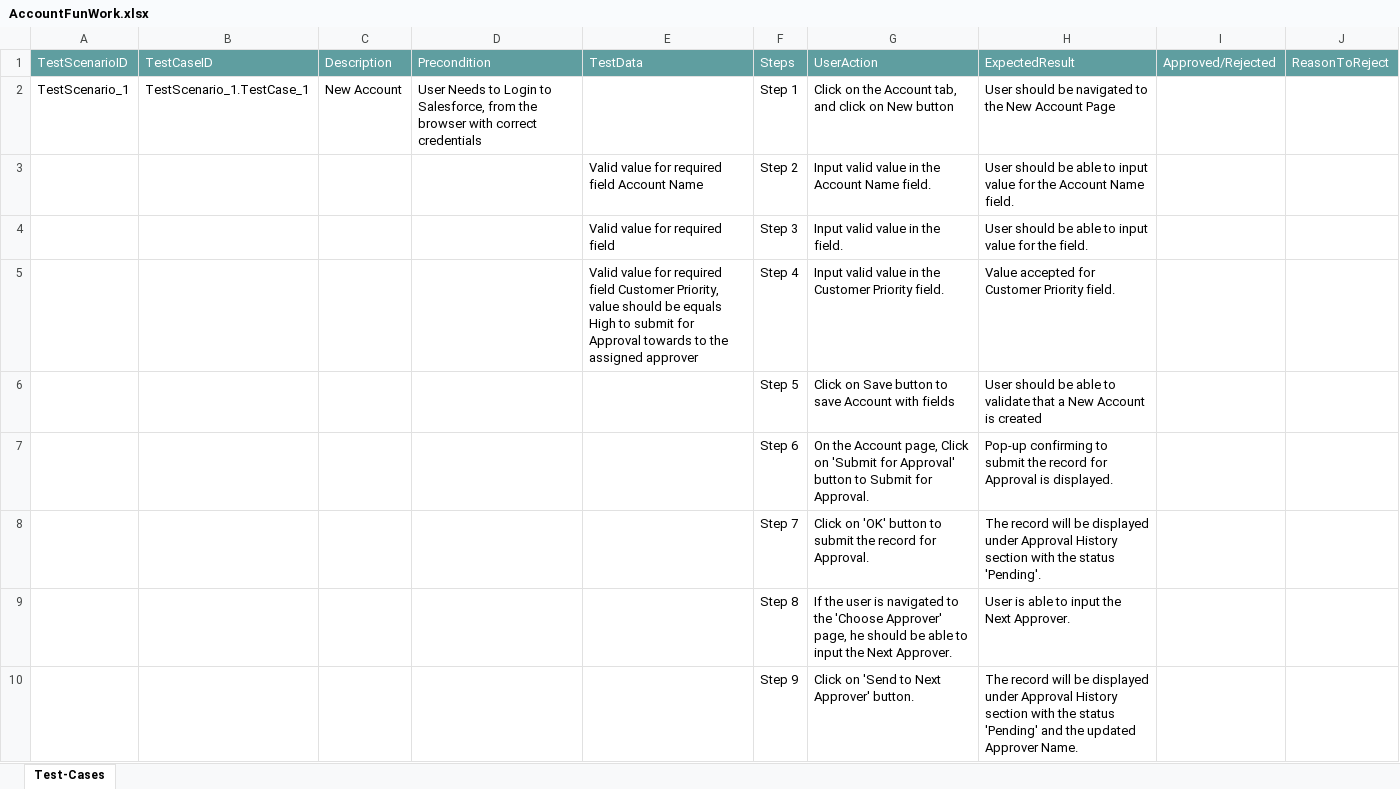
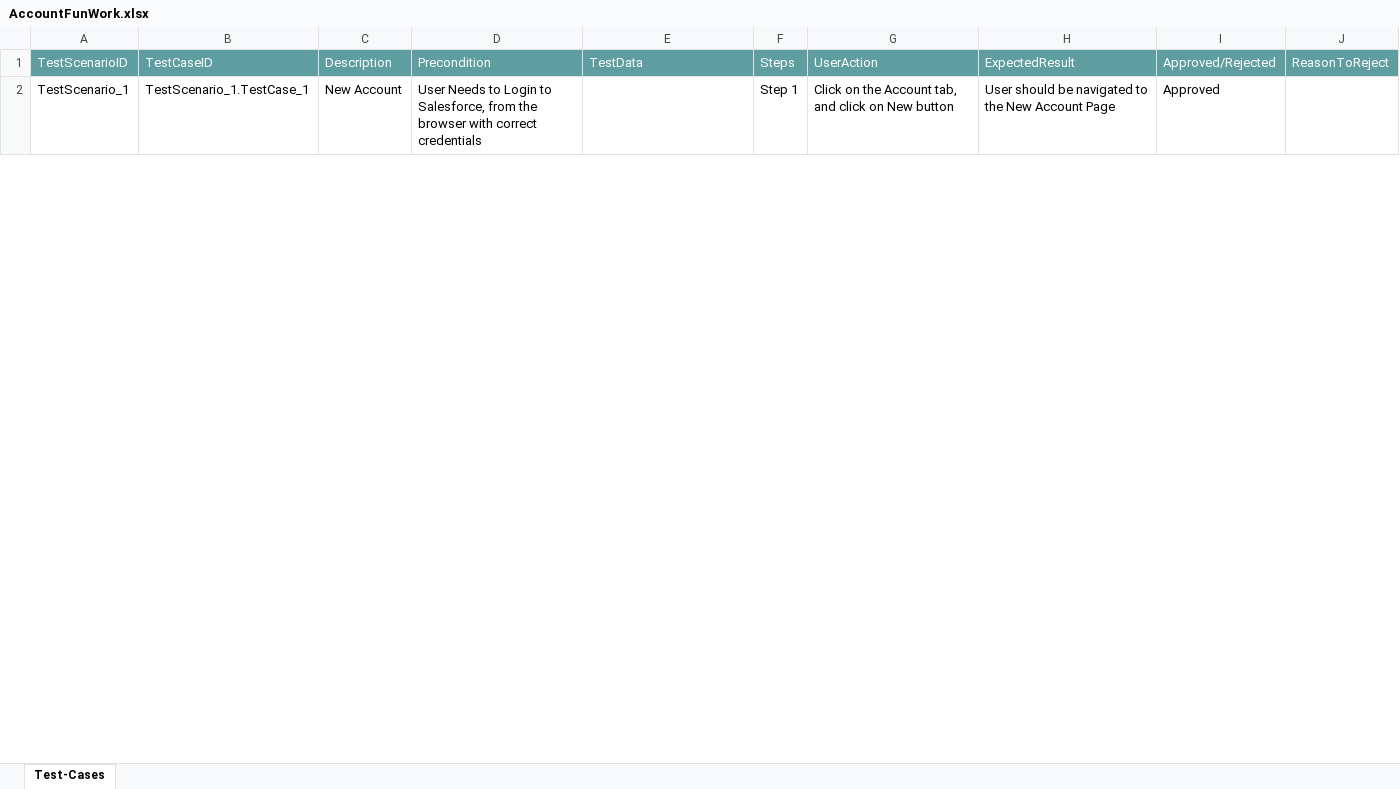
Before and after one commit to ShaikMohamedIrfan/Irfan123, an Excel workbook: AccountFunWork.xlsx, sheet Test-Cases, drawn as a sheet; only a part is shown; values as stored, in another font and other column widths than the file's, no borders; table styles not drawn; the diff covers the shown part only; the diff names each change by its address in the sheet, - before the commit and + after, or states it on an @@ line.

Commit message:
Update AccountFunWork.xlsx

```diff
--- a/AccountFunWork.xlsx (sheet Test-Cases)
+++ b/AccountFunWork.xlsx (sheet Test-Cases)
-I2: (empty)
+I2: Approved
@@ row 3 hidden:  |  |  |  | Valid value for required field Account Name | Step 2 | Input valid value in the Account Name field. | User should be able to input value for the Account Name field. @@
@@ row 4 hidden:  |  |  |  | Valid value for required field | Step 3 | Input valid value in the field. | User should be able to input value for the field. @@
@@ row 5 hidden:  |  |  |  | Valid value for required field Customer Priority, value should be equals High to submit for Approval towards to the assigned approver | Step 4 | Input valid value in the Customer Priority field. | Value accepted for Customer Priority field. @@
@@ row 6 hidden:  |  |  |  |  | Step 5 | Click on Save button to save Account with fields | User should be able to validate that a New Account is created @@
@@ row 7 hidden:  |  |  |  |  | Step 6 | On the Account page, Click on 'Submit for Approval' button to Submit for Approval. | Pop-up confirming to submit the record for Approval is displayed. @@
@@ row 8 hidden:  |  |  |  |  | Step 7 | Click on 'OK' button to submit the record for Approval. | The record will be displayed under Approval History section with the status 'Pending'. @@
@@ row 9 hidden:  |  |  |  |  | Step 8 | If the user is navigated to the 'Choose Approver' page, he should be able to input the Next Approver. | User is able to input the Next Approver. @@
@@ row 10 hidden:  |  |  |  |  | Step 9 | Click on 'Send to Next Approver' button. | The record will be displayed under Approval History section with the status 'Pending' and the updated Approver Name. @@
```
Also changed, not shown: 8 hidden or unhidden rows and 1 edited cell elsewhere in this sheet.
